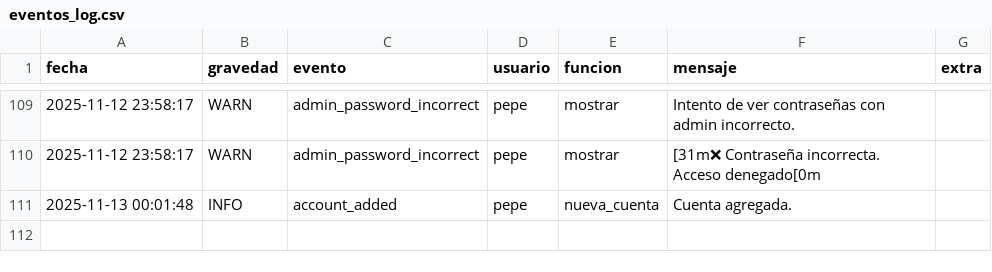
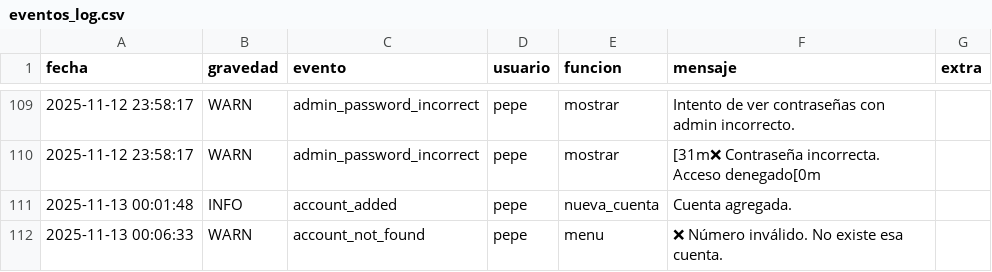
Before and after one commit to pilipayo/TPO, a CSV file: eventos_log.csv, drawn as a sheet; only a part is shown, gaps mark what is left out; the diff names each change by its address in the sheet, - before the commit and + after, or states it on an @@ line.

```diff
--- a/eventos_log.csv
+++ b/eventos_log.csv
+row 112: 2025-11-13 00:06:33 | WARN | account_not_found | pepe | menu | ❌ Número inválido. No existe esa cuenta.
```
Also changed, not shown: 1 other file.
